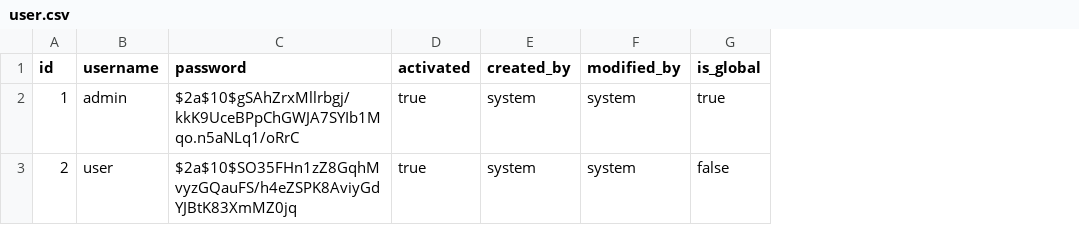
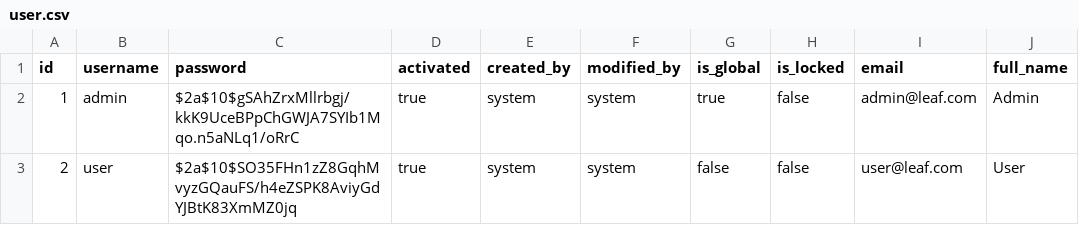
Before and after one commit to canhtv05/MS, a CSV file: auth/src/main/resources/liquibase/data/user.csv, drawn as a sheet; the diff names each change by its address in the sheet, - before the commit and + after, or states it on an @@ line.

Commit message:
fix: fix auth, profile, noti

```diff
--- a/auth/src/main/resources/liquibase/data/user.csv
+++ b/auth/src/main/resources/liquibase/data/user.csv
+column H (is_locked), rows 2-3: false | false
+column I (email), rows 2-3: admin@leaf.com | user@leaf.com
+column J (full_name), rows 2-3: Admin | User
```
Also changed, not shown: 28 other files.
